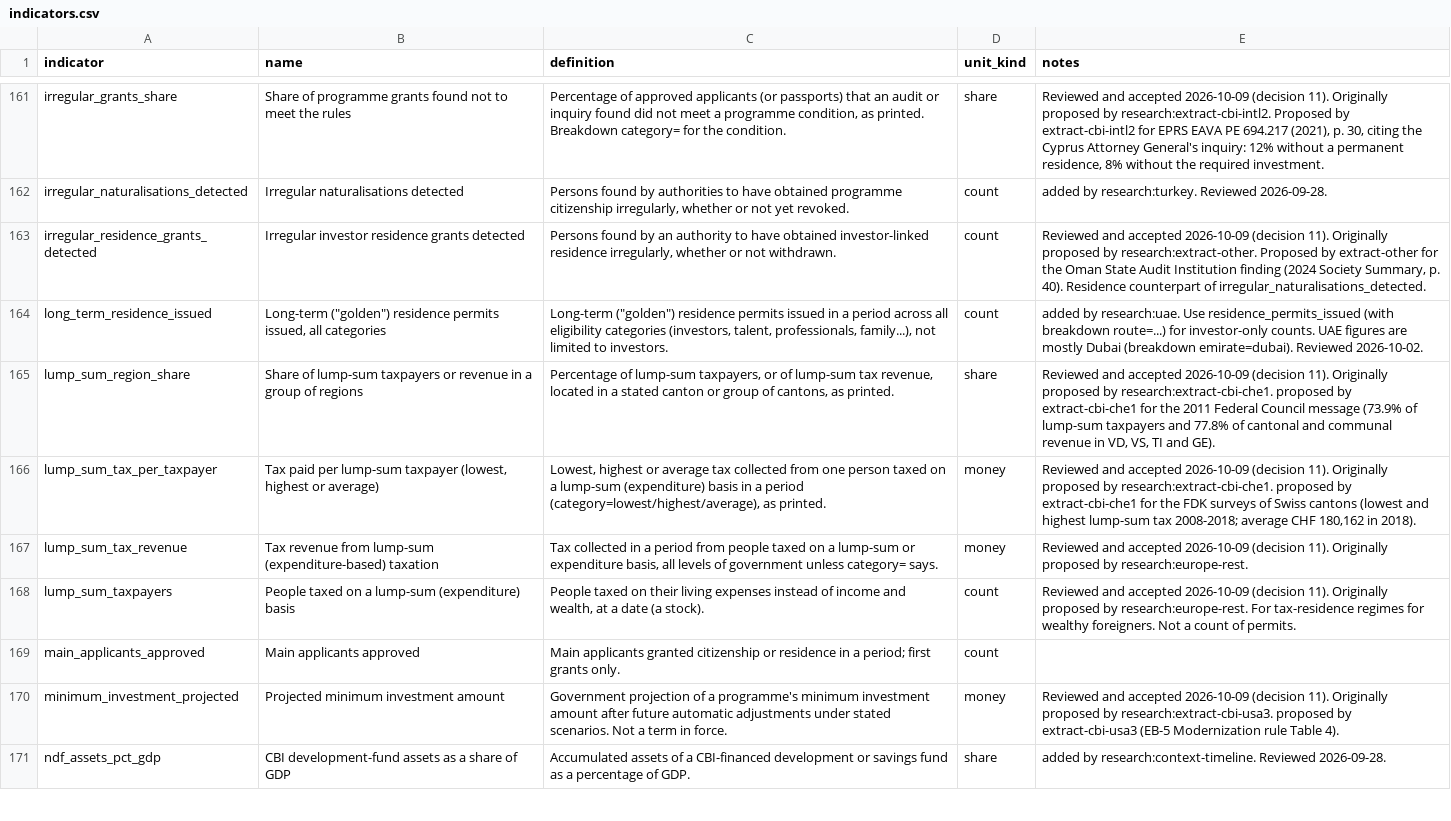
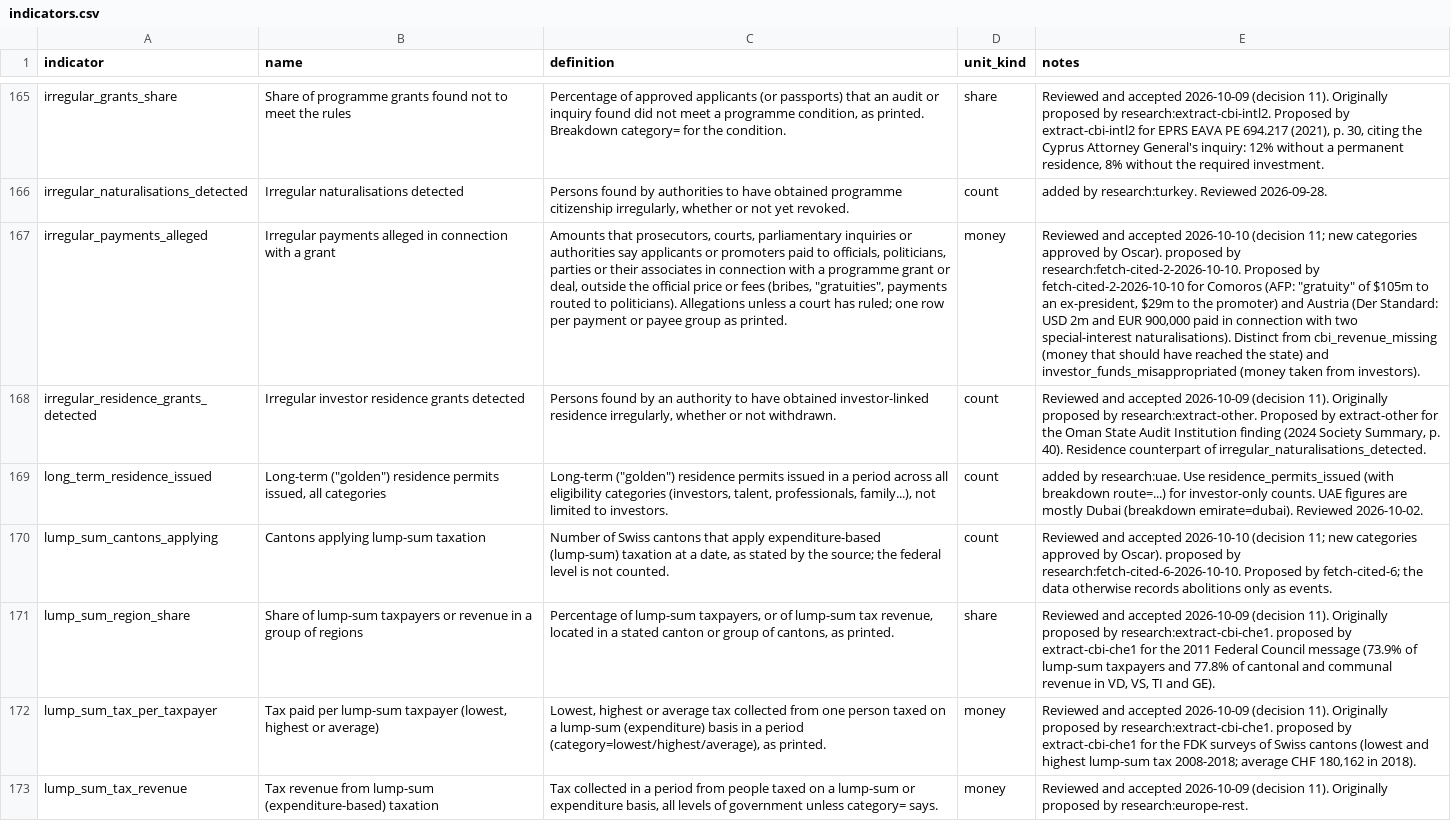
Before and after one commit to oscarleoo/data, a CSV file: topics/cbi/data/indicators.csv, drawn as a sheet; only a part is shown, gaps mark what is left out; the shorter side is filled out with more unchanged rows; the diff covers the shown part only; the diff names each change by its address in the sheet, - before the commit and + after, or states it on an @@ line.

```diff
--- a/topics/cbi/data/indicators.csv
+++ b/topics/cbi/data/indicators.csv
+row 167: irregular_payments_alleged | Irregular payments alleged in connection with a grant | Amounts that prosecutors, courts, parliamentary inquiries or authorities say applicants or promoters paid to officials, politicians, parties or their associates in connection with a programme grant or deal, outside the official price or fees (bribes, "gratuities", payments routed to politicians). Allegations unless a court has ruled; one row per payment or payee group as printed. | money | Reviewed and accepted 2026-10-10 (decision 11; new categories approved by Oscar). proposed by research:fetch-cited-2-2026-10-10. Proposed by fetch-cited-2-2026-10-10 for Comoros (AFP: "gratuity" of $105m to an ex-president, $29m to the promoter) and Austria (Der Standard: USD 2m and EUR 900,000 paid in connection with two special-interest naturalisations). Distinct from cbi_revenue_missing (money that should have reached the state) and investor_funds_misappropriated (money taken from investors).
+row 170: lump_sum_cantons_applying | Cantons applying lump-sum taxation | Number of Swiss cantons that apply expenditure-based (lump-sum) taxation at a date, as stated by the source; the federal level is not counted. | count | Reviewed and accepted 2026-10-10 (decision 11; new categories approved by Oscar). proposed by research:fetch-cited-6-2026-10-10. Proposed by fetch-cited-6; the data otherwise records abolitions only as events.
```
Also changed, not shown: 8 added rows elsewhere in this file, topics/cbi/raw/RELEASE_FILES.csv, 25 other files.
